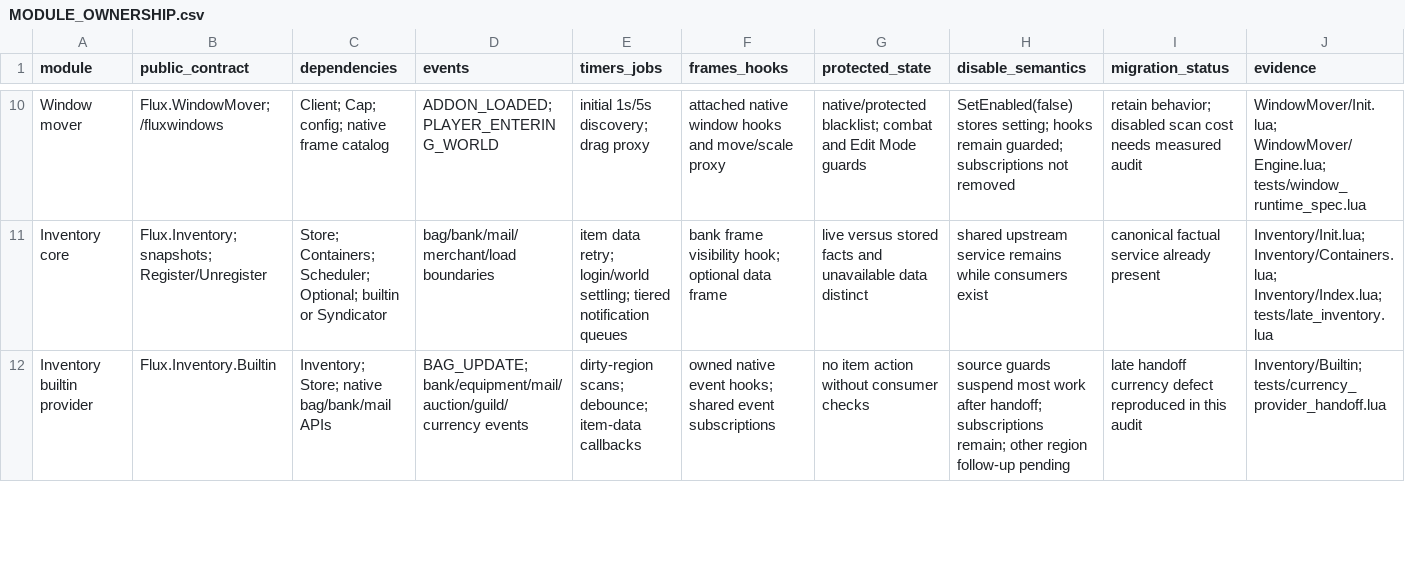
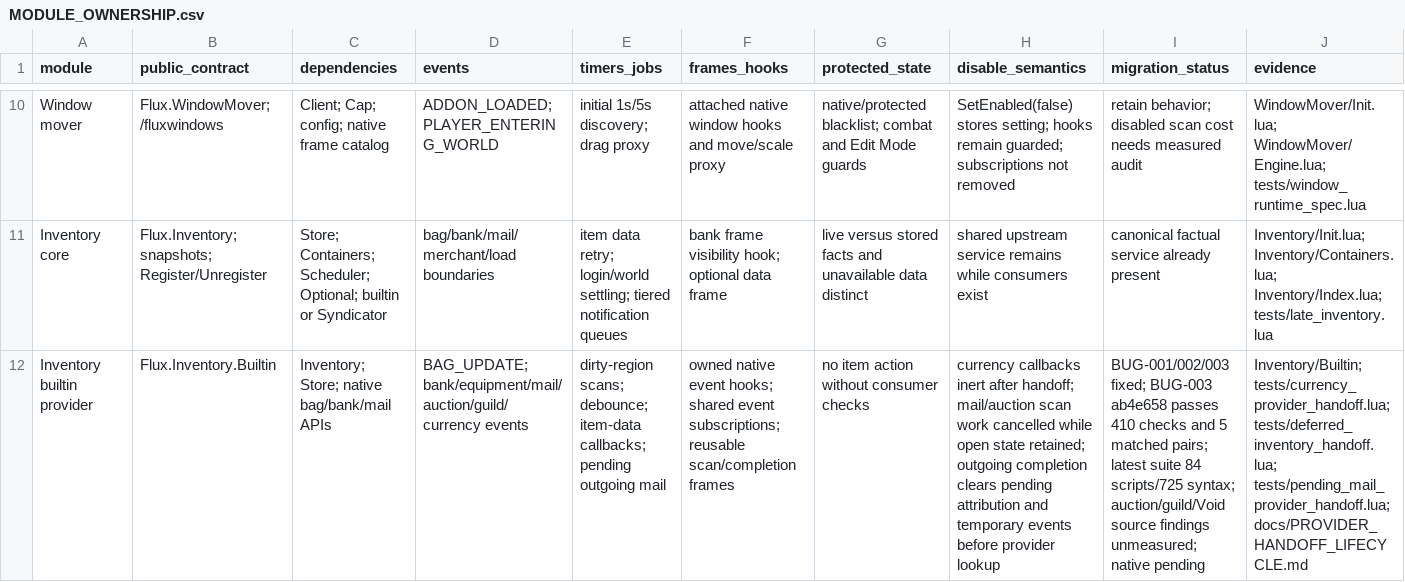
Before and after one commit to DoctorFlux/FluxUI, a CSV file: docs/MODULE_OWNERSHIP.csv, drawn as a sheet; only a part is shown, gaps mark what is left out; the diff covers the shown part only; the diff names each change by its address in the sheet, - before the commit and + after, or states it on an @@ line.

```diff
--- a/docs/MODULE_OWNERSHIP.csv
+++ b/docs/MODULE_OWNERSHIP.csv
-E12 (timers_jobs): …debounce; item-data callbacks
+E12 (timers_jobs): …debounce; item-data callbacks; pending outgoing mail
-F12 (frames_hooks): …shared event subscriptions
+F12 (frames_hooks): …shared event subscriptions; reusable scan/completion frames
-H12 (disable_semantics): source guards suspend most work after handoff; subscriptions remain; other region follow-up pending
+H12 (disable_semantics): currency callbacks inert after handoff; mail/auction scan work cancelled while open state retained; outgoing completion clears pending attribution and temporary events before provider lookup
-I12 (migration_status): late handoff currency defect reproduced in this audit
+I12 (migration_status): BUG-001/002/003 fixed; BUG-003 ab4e658 passes 410 checks and 5 matched pairs; latest suite 84 scripts/725 syntax; auction/guild/Void source findings unmeasured; native pending
-J12 (evidence): Inventory/Builtin; tests/currency_provider_handoff.lua
+J12 (evidence): Inventory/Builtin; tests/currency_provider_handoff.lua; tests/deferred_inventory_handoff.lua; tests/pending_mail_provider_handoff.lua; docs/PROVIDER_HANDOFF_LIFECYCLE.md
```
Also changed, not shown: 4 edited cells elsewhere in this file, docs/API_MIGRATION.csv, docs/FEATURE_PARITY.csv, 28 other files.
